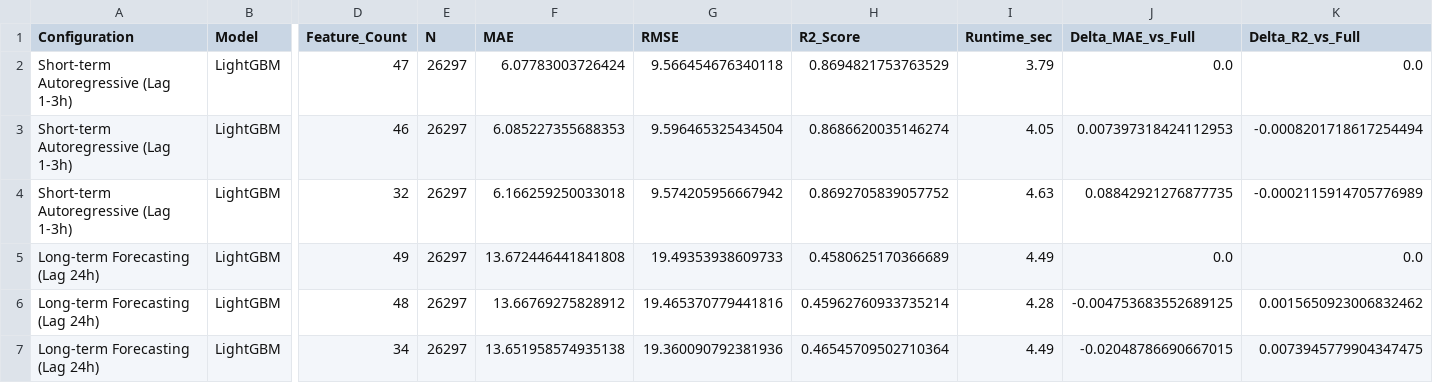
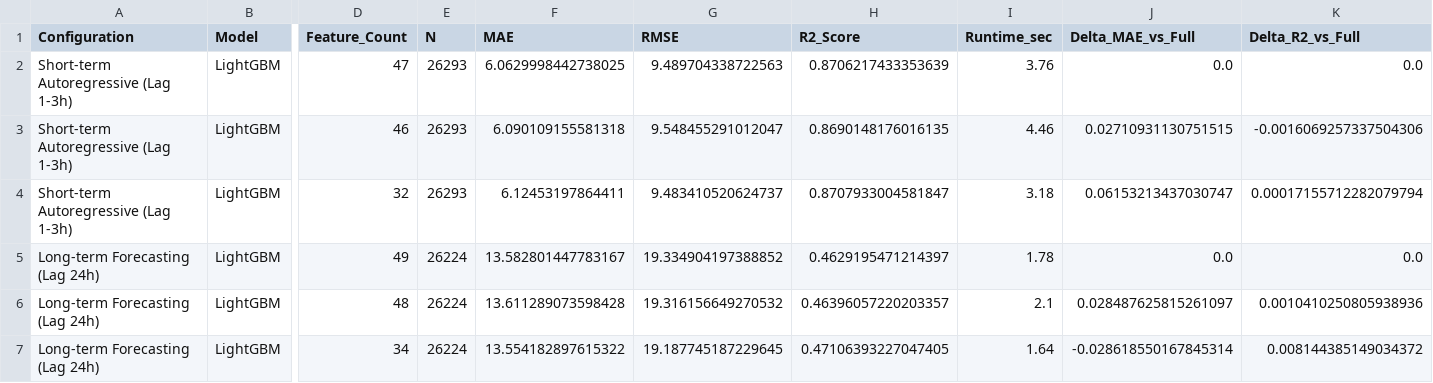
Before and after one commit to ThayBayThatSon/DAP391m_AI2011_Group7_Project, a CSV file: data/processed/california_aqi_lightgbm_ablation.csv, drawn as a sheet; only a part is shown, gaps mark what is left out; the diff names each change by its address in the sheet, - before the commit and + after, or states it on an @@ line.

```diff
--- a/data/processed/california_aqi_lightgbm_ablation.csv
+++ b/data/processed/california_aqi_lightgbm_ablation.csv
-E2:E4 (N): 26297
+E2:E4 (N): 26293
-F2 (MAE): 6.07783003726424
+F2 (MAE): 6.0629998442738025
-G2 (RMSE): 9.566454676340118
+G2 (RMSE): 9.489704338722563
-H2 (R2_Score): 0.8694821753763529
+H2 (R2_Score): 0.8706217433353639
-I2 (Runtime_sec): 3.79
+I2 (Runtime_sec): 3.76
-F3 (MAE): 6.085227355688353
+F3 (MAE): 6.090109155581318
-G3 (RMSE): 9.596465325434504
+G3 (RMSE): 9.548455291012047
-H3 (R2_Score): 0.8686620035146274
+H3 (R2_Score): 0.8690148176016135
-I3 (Runtime_sec): 4.05
+I3 (Runtime_sec): 4.46
-J3 (Delta_MAE_vs_Full): 0.007397318424112953
+J3 (Delta_MAE_vs_Full): 0.02710931130751515
-K3 (Delta_R2_vs_Full): -0.0008201718617254494
+K3 (Delta_R2_vs_Full): -0.0016069257337504306
-F4 (MAE): 6.166259250033018
+F4 (MAE): 6.12453197864411
-G4 (RMSE): 9.574205956667942
+G4 (RMSE): 9.483410520624737
-H4 (R2_Score): 0.8692705839057752
+H4 (R2_Score): 0.8707933004581847
-I4 (Runtime_sec): 4.63
+I4 (Runtime_sec): 3.18
-J4 (Delta_MAE_vs_Full): 0.08842921276877735
+J4 (Delta_MAE_vs_Full): 0.06153213437030747
-K4 (Delta_R2_vs_Full): -0.0002115914705776989
+K4 (Delta_R2_vs_Full): 0.00017155712282079794
-E5:E7 (N): 26297
+E5:E7 (N): 26224
-F5 (MAE): 13.672446441841808
+F5 (MAE): 13.582801447783167
-G5 (RMSE): 19.49353938609733
+G5 (RMSE): 19.334904197388852
-H5 (R2_Score): 0.4580625170366689
+H5 (R2_Score): 0.4629195471214397
-I5 (Runtime_sec): 4.49
+I5 (Runtime_sec): 1.78
-F6 (MAE): 13.66769275828912
+F6 (MAE): 13.611289073598428
-G6 (RMSE): 19.465370779441816
+G6 (RMSE): 19.316156649270532
-H6 (R2_Score): 0.45962760933735214
+H6 (R2_Score): 0.46396057220203357
-I6 (Runtime_sec): 4.28
+I6 (Runtime_sec): 2.1
-J6 (Delta_MAE_vs_Full): -0.004753683552689125
+J6 (Delta_MAE_vs_Full): 0.028487625815261097
-K6 (Delta_R2_vs_Full): 0.0015650923006832462
+K6 (Delta_R2_vs_Full): 0.0010410250805938936
-F7 (MAE): 13.651958574935138
+F7 (MAE): 13.554182897615322
-G7 (RMSE): 19.360090792381936
+G7 (RMSE): 19.187745187229645
-H7 (R2_Score): 0.46545709502710364
+H7 (R2_Score): 0.47106393227047405
-I7 (Runtime_sec): 4.49
+I7 (Runtime_sec): 1.64
-J7 (Delta_MAE_vs_Full): -0.02048786690667015
+J7 (Delta_MAE_vs_Full): -0.028618550167845314
-K7 (Delta_R2_vs_Full): 0.0073945779904347475
+K7 (Delta_R2_vs_Full): 0.008144385149034372
```
Also changed, not shown: data/processed/california_aqi_model_leaderboard.csv, data/processed/california_aqi_scenario_evaluation.csv, 56 other files.
